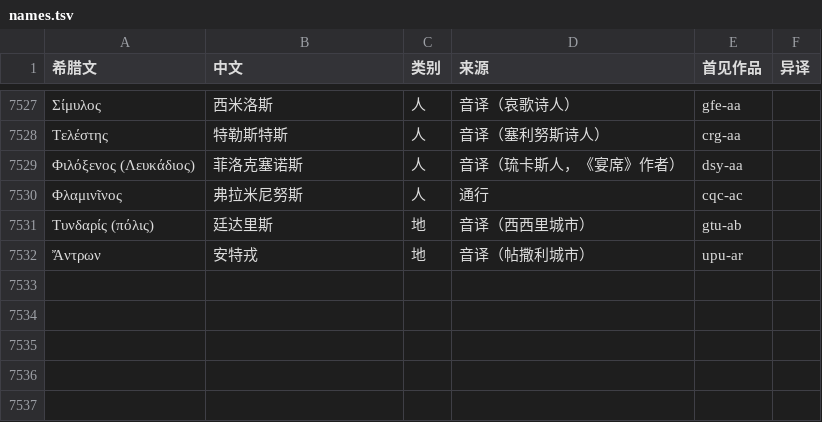
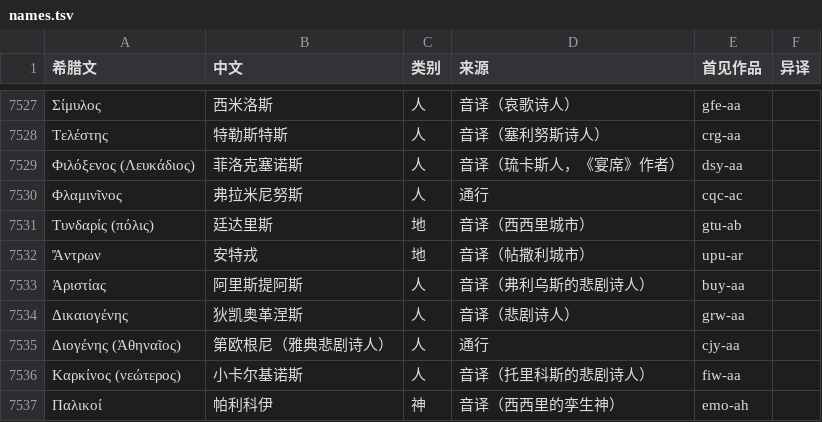
Before and after one commit to yiyuanli939/37-Million, a TSV file: glossary/names.tsv, drawn as a sheet; only a part is shown, gaps mark what is left out; the diff names each change by its address in the sheet, - before the commit and + after, or states it on an @@ line.

```diff
--- a/glossary/names.tsv
+++ b/glossary/names.tsv
+row 7533: Ἀριστίας | 阿里斯提阿斯 | 人 | 音译（弗利乌斯的悲剧诗人） | buy-aa
+row 7534: Δικαιογένης | 狄凯奥革涅斯 | 人 | 音译（悲剧诗人） | grw-aa
+row 7535: Διογένης (Ἀθηναῖος) | 第欧根尼（雅典悲剧诗人） | 人 | 通行 | cjy-aa
+row 7536: Καρκίνος (νεώτερος) | 小卡尔基诺斯 | 人 | 音译（托里科斯的悲剧诗人） | fiw-aa
+row 7537: Παλικοί | 帕利科伊 | 神 | 音译（西西里的孪生神） | emo-ah
```
